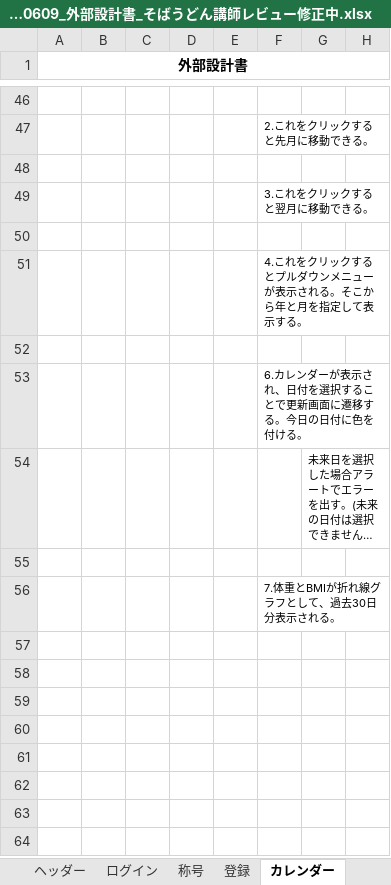
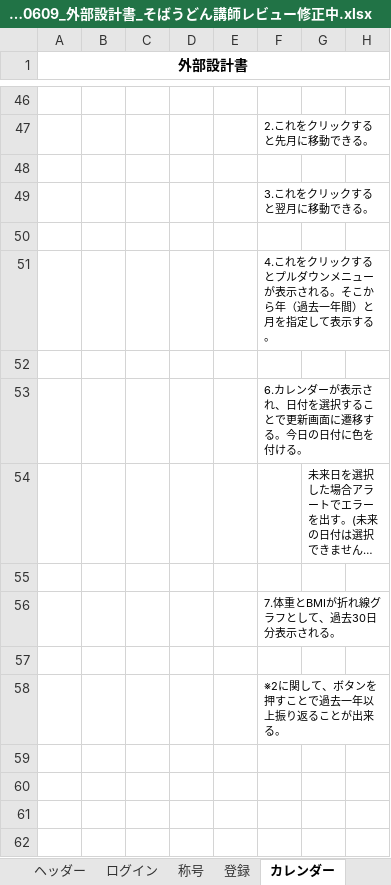
Before and after one commit to dojo2023/E-4, an Excel workbook: 共有用フォルダー/20230609_外部設計書_そばうどん講師レビュー修正中.xlsx, sheet カレンダー, drawn as a sheet; only a part is shown, gaps mark what is left out; the shorter side is filled out with more unchanged rows; long unchanged cells end in …; values as stored, in another font and other column widths than the file's, no borders; charts and pictures not drawn; the diff names each change by its address in the sheet, - before the commit and + after, or states it on an @@ line.

```diff
--- a/共有用フォルダー/20230609_外部設計書_そばうどん講師レビュー修正中.xlsx (sheet カレンダー)
+++ b/共有用フォルダー/20230609_外部設計書_そばうどん講師レビュー修正中.xlsx (sheet カレンダー)
-F51: …こから年と月を指…
+F51: …こから年（過去一年間）と月を指…
-F58: (empty)
+F58: ※2に関して、ボタンを押すことで過去一年以上振り返ることが出来る。
```
Also changed, not shown: sheet 掲示板, sheet 新規登録, other sheet tabs, charts or pictures, 共有用フォルダー/04_DB定義書_そばうどん.xlsx, 共有用フォルダー/20230609_外部設計書_そばうどん講師レビュー.xlsx, 6 other files.
